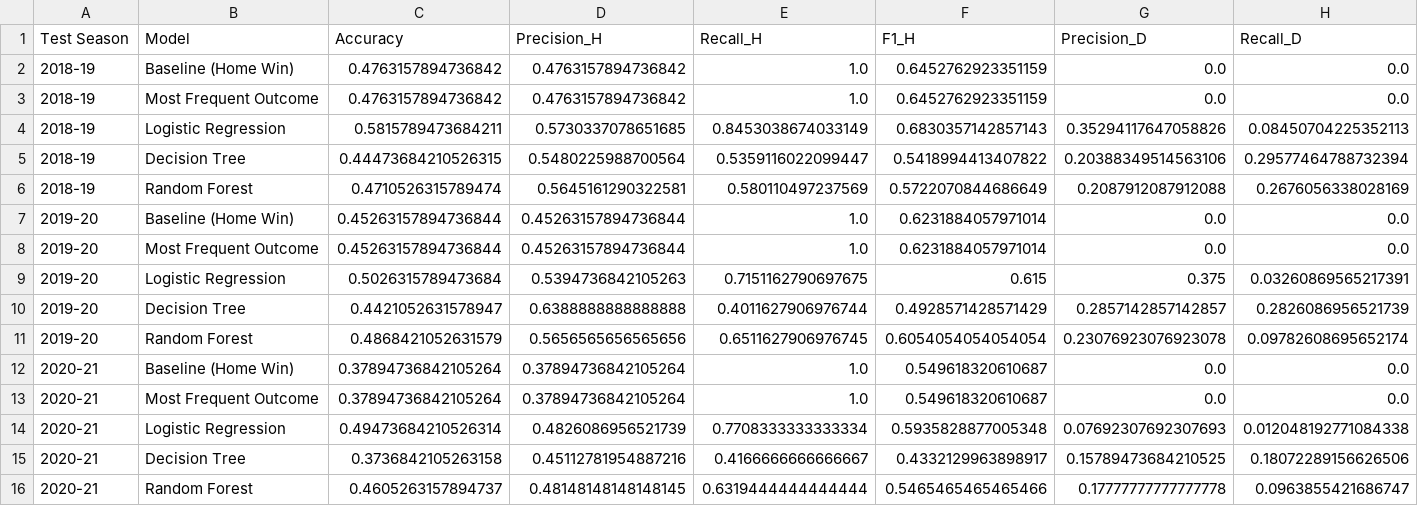
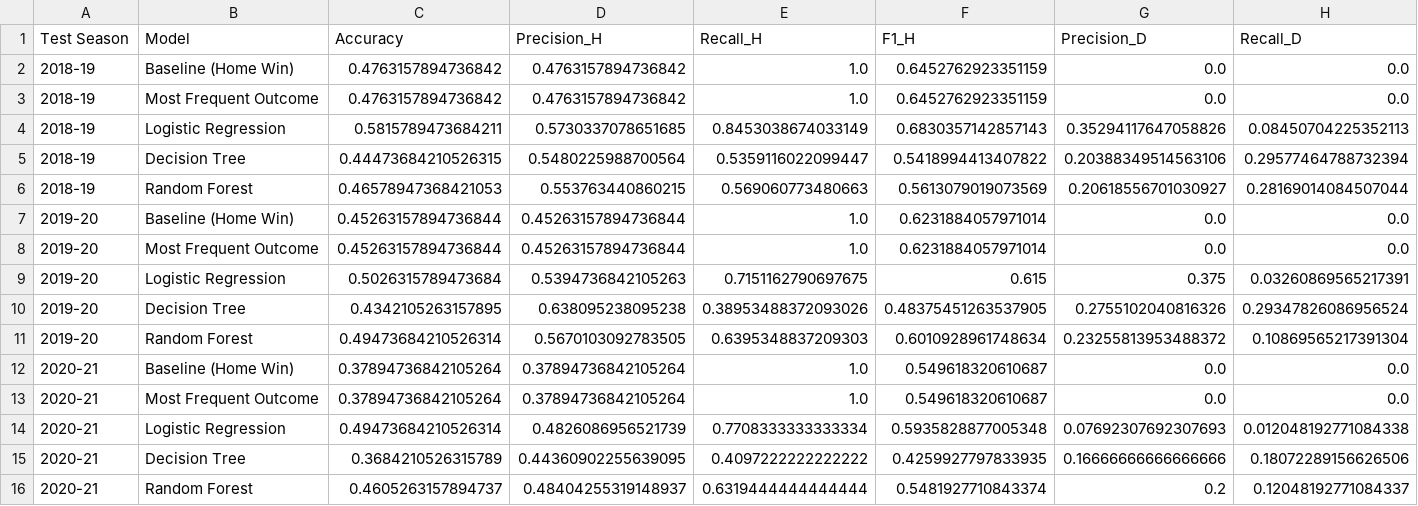
Before and after one commit to NicHarney/Dissertation-Project, a CSV file: Phase 1/data/processed/rolling_evaluation_results.csv, drawn as a sheet; only a part is shown; removed rows and columns are numbered as before the commit, all else as after; rows hold the shown columns only; the diff names each change by its address in the sheet, - before the commit and + after, or states it on an @@ line.

```diff
--- a/Phase 1/data/processed/rolling_evaluation_results.csv
+++ b/Phase 1/data/processed/rolling_evaluation_results.csv
-row 6: 2018-19 | Random Forest | 0.4710526315789474 | 0.5645161290322581 | 0.580110497237569 | 0.5722070844686649 | 0.2087912087912088 | 0.2676056338028169
+row 6: 2018-19 | Random Forest | 0.46578947368421053 | 0.553763440860215 | 0.569060773480663 | 0.5613079019073569 | 0.20618556701030927 | 0.28169014084507044
-row 10: 2019-20 | Decision Tree | 0.4421052631578947 | 0.6388888888888888 | 0.4011627906976744 | 0.4928571428571429 | 0.2857142857142857 | 0.2826086956521739
-row 11: 2019-20 | Random Forest | 0.4868421052631579 | 0.5656565656565656 | 0.6511627906976745 | 0.6054054054054054 | 0.23076923076923078 | 0.09782608695652174
+row 10: 2019-20 | Decision Tree | 0.4342105263157895 | 0.638095238095238 | 0.38953488372093026 | 0.48375451263537905 | 0.2755102040816326 | 0.29347826086956524
+row 11: 2019-20 | Random Forest | 0.49473684210526314 | 0.5670103092783505 | 0.6395348837209303 | 0.6010928961748634 | 0.23255813953488372 | 0.10869565217391304
-row 15: 2020-21 | Decision Tree | 0.3736842105263158 | 0.45112781954887216 | 0.4166666666666667 | 0.4332129963898917 | 0.15789473684210525 | 0.18072289156626506
-row 16: 2020-21 | Random Forest | 0.4605263157894737 | 0.48148148148148145 | 0.6319444444444444 | 0.5465465465465466 | 0.17777777777777778 | 0.0963855421686747
+row 15: 2020-21 | Decision Tree | 0.3684210526315789 | 0.44360902255639095 | 0.4097222222222222 | 0.4259927797833935 | 0.16666666666666666 | 0.18072289156626506
+row 16: 2020-21 | Random Forest | 0.4605263157894737 | 0.48404255319148937 | 0.6319444444444444 | 0.5481927710843374 | 0.2 | 0.12048192771084337
```
Also changed, not shown: Phase 1/data/processed/rolling_evaluation_summary.csv, 31 other files.
